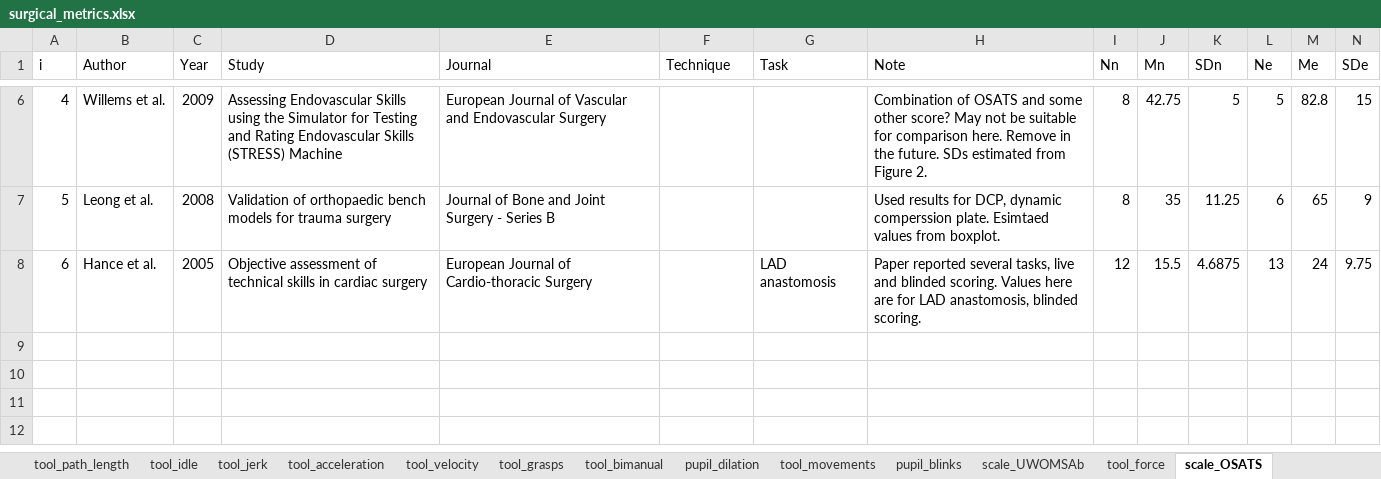
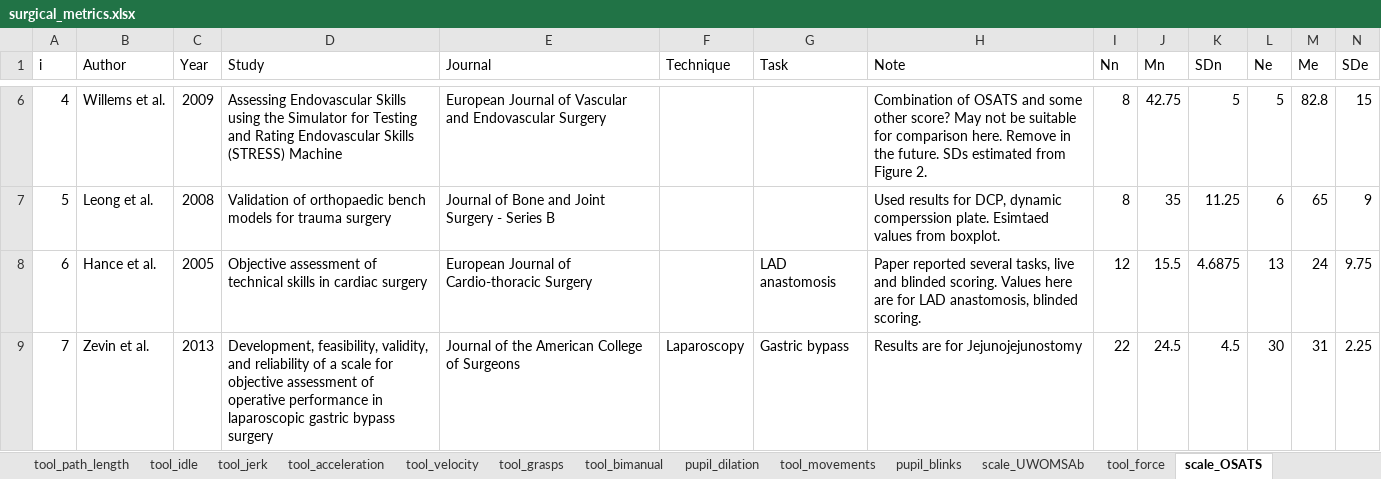
Before and after one commit to jpkos/surg-meta, an Excel workbook: data/surgical_metrics.xlsx, sheet scale_OSATS, drawn as a sheet; only a part is shown, gaps mark what is left out; values as stored, in another font and other column widths than the file's, no borders; rows hold the shown columns only; the diff names each change by its address in the sheet, - before the commit and + after, or states it on an @@ line.

Commit message:
Updated OSATS results

```diff
--- a/data/surgical_metrics.xlsx (sheet scale_OSATS)
+++ b/data/surgical_metrics.xlsx (sheet scale_OSATS)
+row 9: 7 | Zevin et al. | 2013 | Development, feasibility, validity, and reliability of a scale for objective assessment of operative performance in laparoscopic gastric bypass surgery | Journal of the American College of Surgeons | Laparoscopy | Gastric bypass | Results are for Jejunojejunostomy | 22 | 24.5 | 4.5 | 30 | 31 | 2.25
```
Also changed, not shown: sheet pupil_blinks, sheet pupil_dilation, 4 other files.
